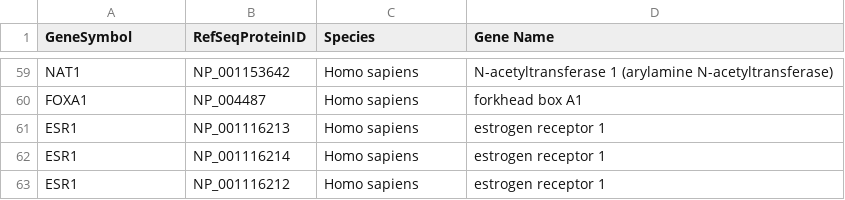
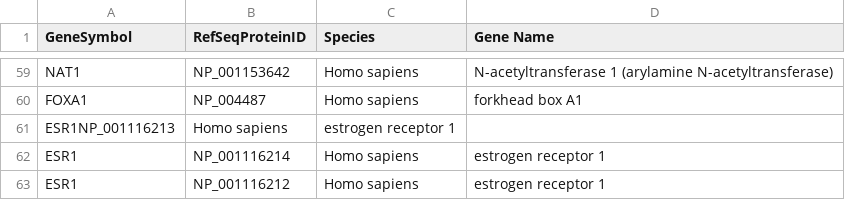
Before and after one commit to rforbiodatascience22/2022_group14_final_project, a TSV file: data/proteins.tsv, drawn as a sheet; only a part is shown, gaps mark what is left out.

```diff
--- a/data/proteins.tsv
+++ b/data/proteins.tsv
@@ -60,3 +60,3 @@ NAT1	NP_001153642	Homo sapiens	N-acetyltransferase 1 (arylamine N-acetyltransfer
 FOXA1	NP_004487	Homo sapiens	forkhead box A1
-ESR1	NP_001116213	Homo sapiens	estrogen receptor 1
+ESR1NP_001116213	Homo sapiens	estrogen receptor 1
 ESR1	NP_001116214	Homo sapiens	estrogen receptor 1
```
Also changed, not shown: 1 other file.
